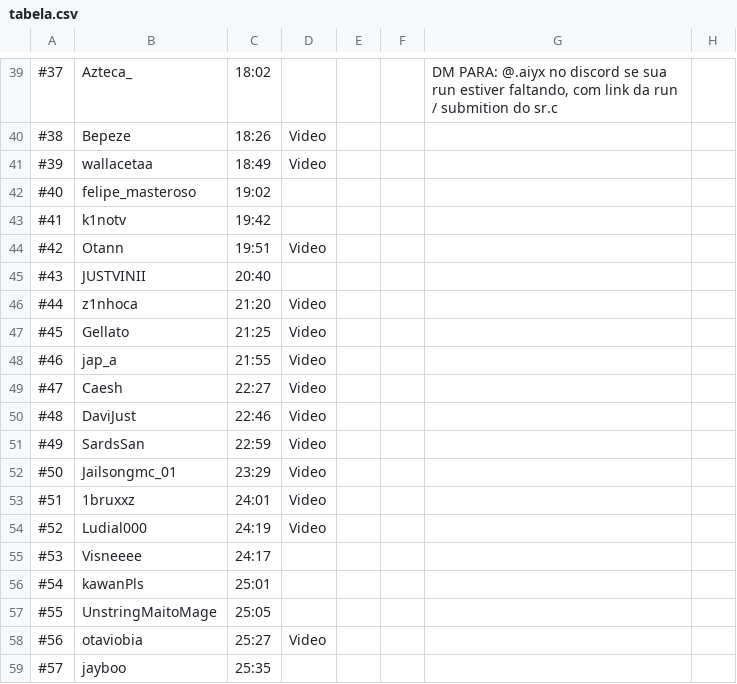
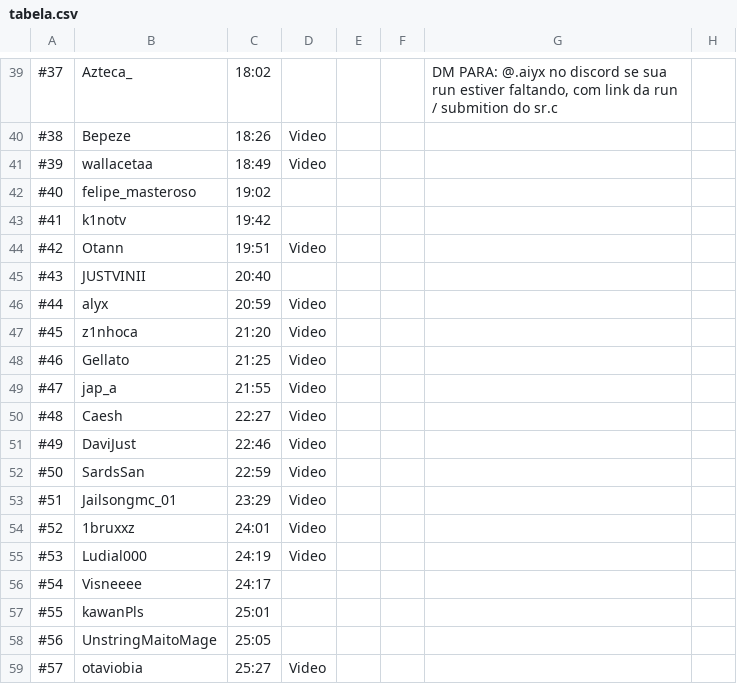
Before and after one commit to MCSR-Brasil/MCSR-hub, a CSV file: tabela.csv, drawn as a sheet; only a part is shown, gaps mark what is left out; the diff covers the shown part only; the diff names each change by its address in the sheet, - before the commit and + after, or states it on an @@ line.

Commit message:
csv change

```diff
--- a/tabela.csv
+++ b/tabela.csv
-B46: z1nhoca
+B46: alyx
-C46: 21:20
+C46: 20:59
-B47: Gellato
+B47: z1nhoca
-C47: 21:25
+C47: 21:20
-B48: jap_a
+B48: Gellato
-C48: 21:55
+C48: 21:25
-B49: Caesh
+B49: jap_a
-C49: 22:27
+C49: 21:55
-B50: DaviJust
+B50: Caesh
-C50: 22:46
+C50: 22:27
-B51: SardsSan
+B51: DaviJust
-C51: 22:59
+C51: 22:46
-B52: Jailsongmc_01
+B52: SardsSan
-C52: 23:29
+C52: 22:59
-B53: 1bruxxz
+B53: Jailsongmc_01
-C53: 24:01
+C53: 23:29
-B54: Ludial000
+B54: 1bruxxz
-C54: 24:19
+C54: 24:01
-B55: Visneeee
+B55: Ludial000
-C55: 24:17
+C55: 24:19
-D55: (empty)
+D55: Video
-B56: kawanPls
+B56: Visneeee
-C56: 25:01
+C56: 24:17
-B57: UnstringMaitoMage
+B57: kawanPls
-C57: 25:05
+C57: 25:01
-B58: otaviobia
+B58: UnstringMaitoMage
-C58: 25:27
+C58: 25:05
-D58: Video
+D58: (empty)
-B59: jayboo
+B59: otaviobia
-C59: 25:35
+C59: 25:27
-D59: (empty)
+D59: Video
```
Also changed, not shown: 1 added row and 51 edited cells elsewhere in this file.
